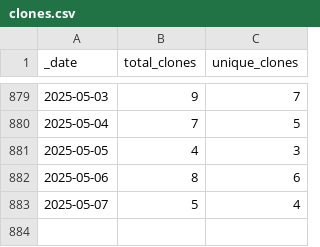
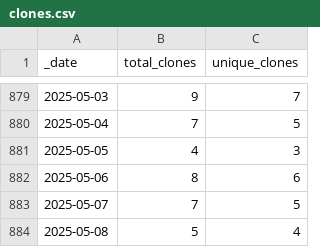
Before and after one commit to markusschanta/awesome-jupyter, a CSV file: traffic/clones.csv, drawn as a sheet; only a part is shown, gaps mark what is left out.

```diff
--- a/traffic/clones.csv
+++ b/traffic/clones.csv
@@ -882,2 +882,3 @@ _date,total_clones,unique_clones
 2025-05-06,8,6
-2025-05-07,5,4
+2025-05-07,7,5
+2025-05-08,5,4
```
Also changed, not shown: traffic/views.csv, 1 other file.
